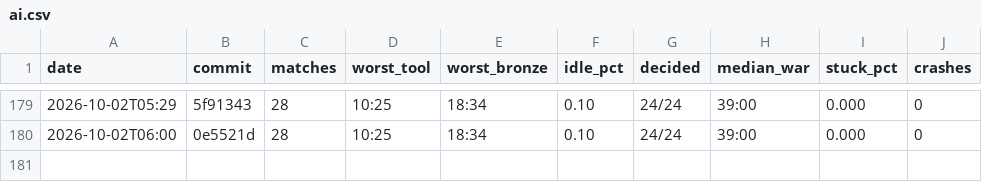
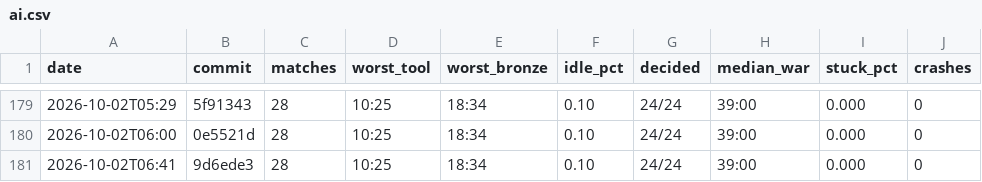
Before and after one commit to DigiMonk73/Empires, a CSV file: docs/metrics/ai.csv, drawn as a sheet; only a part is shown, gaps mark what is left out; the diff names each change by its address in the sheet, - before the commit and + after, or states it on an @@ line.

```diff
--- a/docs/metrics/ai.csv
+++ b/docs/metrics/ai.csv
+row 181: 2026-10-02T06:41 | 9d6ede3 | 28 | 10:25 | 18:34 | 0.10 | 24/24 | 39:00 | 0.000 | 0
```
Also changed, not shown: docs/metrics/battle.csv, docs/metrics/econ.csv, 6 other files.
